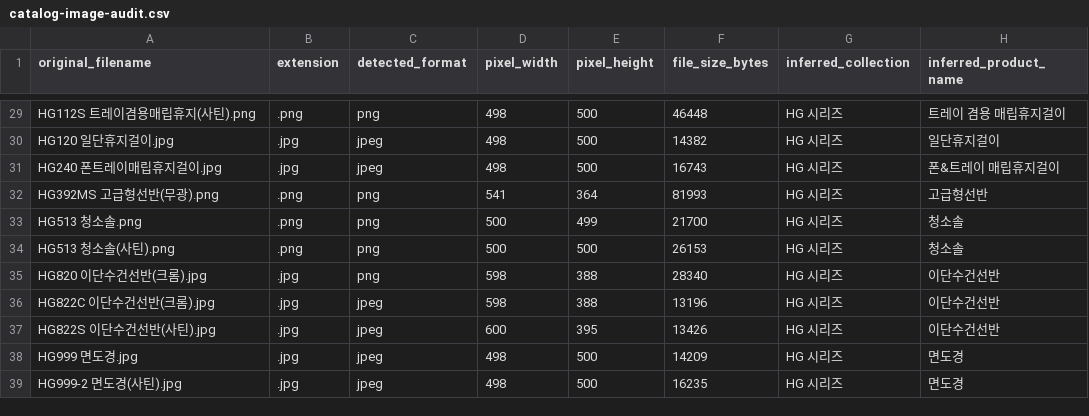
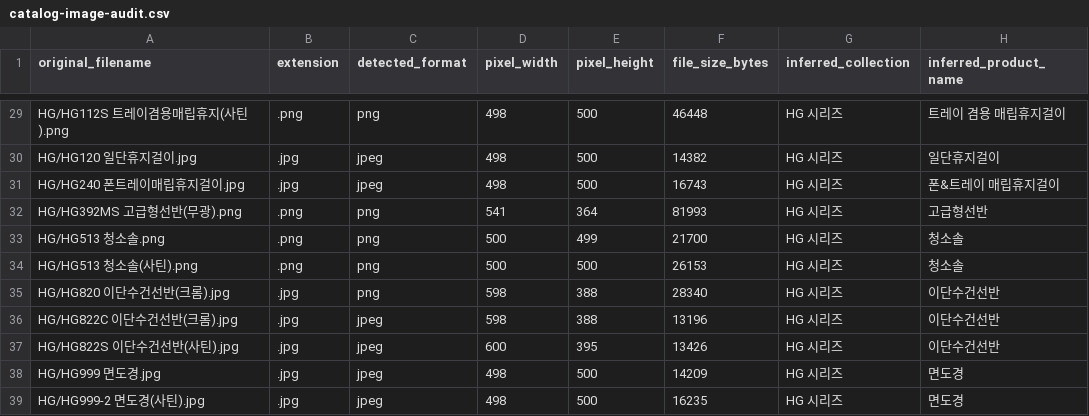
Before and after one commit to james12parker/james12parker.github.io, a CSV file: docs/catalog-image-audit.csv, drawn as a sheet; only a part is shown, gaps mark what is left out; the diff covers the shown part only; the diff names each change by its address in the sheet, - before the commit and + after, or states it on an @@ line.

```diff
--- a/docs/catalog-image-audit.csv
+++ b/docs/catalog-image-audit.csv
-A29 (original_filename): HG112S 트레이겸용매립휴지(사틴).png
+A29 (original_filename): HG/HG112S 트레이겸용매립휴지(사틴).png
-A30 (original_filename): HG120 일단휴지걸이.jpg
+A30 (original_filename): HG/HG120 일단휴지걸이.jpg
-A31 (original_filename): HG240 폰트레이매립휴지걸이.jpg
+A31 (original_filename): HG/HG240 폰트레이매립휴지걸이.jpg
-A32 (original_filename): HG392MS 고급형선반(무광).png
+A32 (original_filename): HG/HG392MS 고급형선반(무광).png
-A33 (original_filename): HG513 청소솔.png
+A33 (original_filename): HG/HG513 청소솔.png
-A34 (original_filename): HG513 청소솔(사틴).png
+A34 (original_filename): HG/HG513 청소솔(사틴).png
-A35 (original_filename): HG820 이단수건선반(크롬).jpg
+A35 (original_filename): HG/HG820 이단수건선반(크롬).jpg
-A36 (original_filename): HG822C 이단수건선반(크롬).jpg
+A36 (original_filename): HG/HG822C 이단수건선반(크롬).jpg
-A37 (original_filename): HG822S 이단수건선반(사틴).jpg
+A37 (original_filename): HG/HG822S 이단수건선반(사틴).jpg
-A38 (original_filename): HG999 면도경.jpg
+A38 (original_filename): HG/HG999 면도경.jpg
-A39 (original_filename): HG999-2 면도경(사틴).jpg
+A39 (original_filename): HG/HG999-2 면도경(사틴).jpg
```
Also changed, not shown: 1 added row, 1 removed row and 26 edited cells elsewhere in this file, 50 other files.
